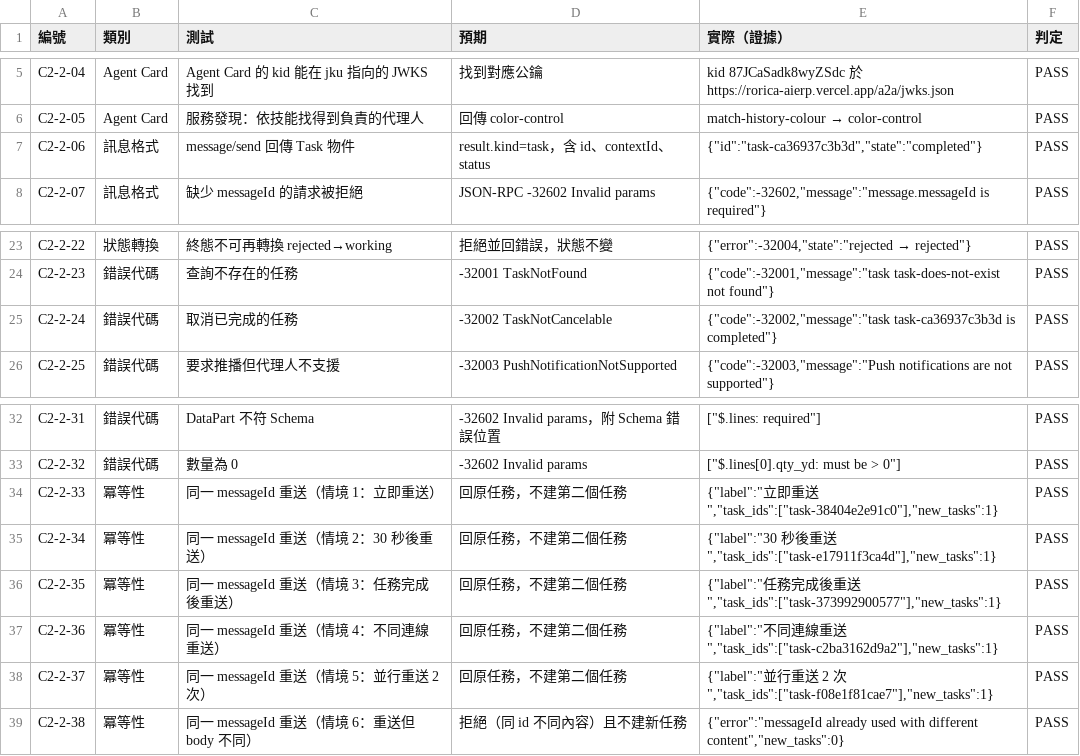
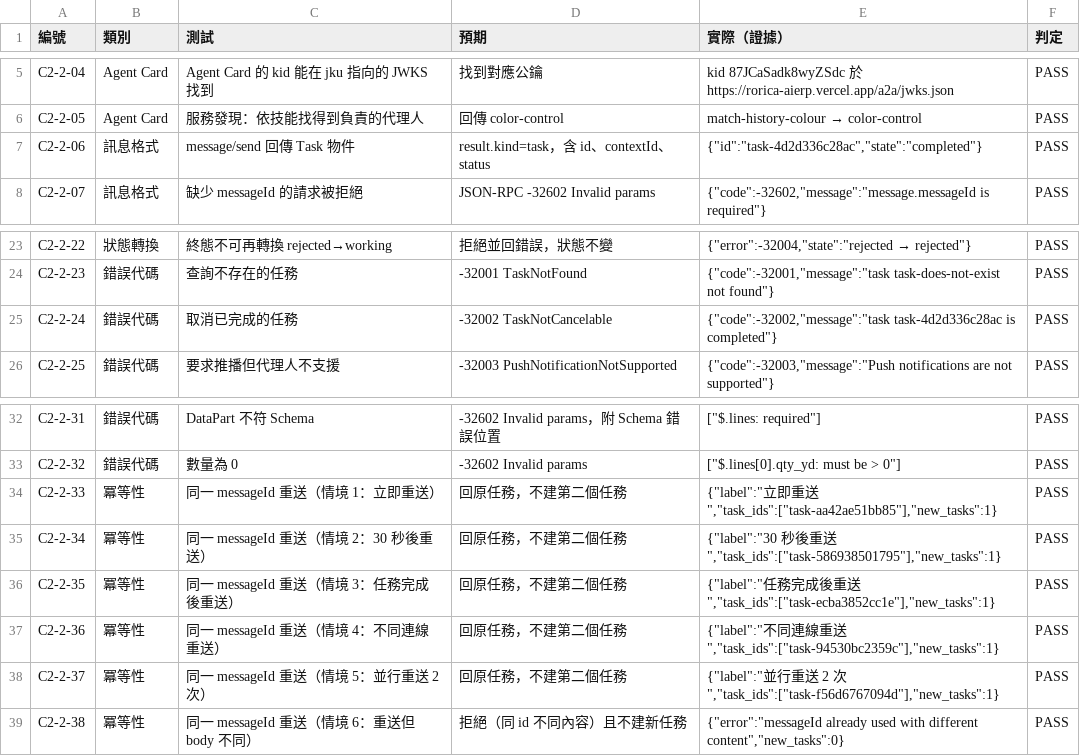
Before and after one commit to Said-AIrabbi/rorica-aierp, a CSV file: checkpoint-data/results/c2/conformance-results.csv, drawn as a sheet; only a part is shown, gaps mark what is left out.

```diff
--- a/checkpoint-data/results/c2/conformance-results.csv
+++ b/checkpoint-data/results/c2/conformance-results.csv
@@ -6,3 +6,3 @@ C2-2-04,Agent Card,Agent Card 的 kid 能在 jku 指向的 JWKS 找到,找到對
 C2-2-05,Agent Card,服務發現：依技能找得到負責的代理人,回傳 color-control,match-history-colour → color-control,PASS
-C2-2-06,訊息格式,message/send 回傳 Task 物件,result.kind=task，含 id、contextId、status,"{""id"":""task-ca36937c3b3d"",""state"":""completed""}",PASS
+C2-2-06,訊息格式,message/send 回傳 Task 物件,result.kind=task，含 id、contextId、status,"{""id"":""task-4d2d336c28ac"",""state"":""completed""}",PASS
 C2-2-07,訊息格式,缺少 messageId 的請求被拒絕,JSON-RPC -32602 Invalid params,"{""code"":-32602,""message"":""message.messageId is required""}",PASS
@@ -24,3 +24,3 @@ C2-2-22,狀態轉換,終態不可再轉換 rejected→working,拒絕並回錯誤
 C2-2-23,錯誤代碼,查詢不存在的任務,-32001 TaskNotFound,"{""code"":-32001,""message"":""task task-does-not-exist not found""}",PASS
-C2-2-24,錯誤代碼,取消已完成的任務,-32002 TaskNotCancelable,"{""code"":-32002,""message"":""task task-ca36937c3b3d is completed""}",PASS
+C2-2-24,錯誤代碼,取消已完成的任務,-32002 TaskNotCancelable,"{""code"":-32002,""message"":""task task-4d2d336c28ac is completed""}",PASS
 C2-2-25,錯誤代碼,要求推播但代理人不支援,-32003 PushNotificationNotSupported,"{""code"":-32003,""message"":""Push notifications are not supported""}",PASS
@@ -33,7 +33,7 @@ C2-2-31,錯誤代碼,DataPart 不符 Schema,-32602 Invalid params，附 Schema
 C2-2-32,錯誤代碼,數量為 0,-32602 Invalid params,"[""$.lines[0].qty_yd: must be > 0""]",PASS
-C2-2-33,冪等性,同一 messageId 重送（情境 1：立即重送）,回原任務，不建第二個任務,"{""label"":""立即重送"",""task_ids"":[""task-38404e2e91c0""],""new_tasks"":1}",PASS
-C2-2-34,冪等性,同一 messageId 重送（情境 2：30 秒後重送）,回原任務，不建第二個任務,"{""label"":""30 秒後重送"",""task_ids"":[""task-e17911f3ca4d""],""new_tasks"":1}",PASS
-C2-2-35,冪等性,同一 messageId 重送（情境 3：任務完成後重送）,回原任務，不建第二個任務,"{""label"":""任務完成後重送"",""task_ids"":[""task-373992900577""],""new_tasks"":1}",PASS
-C2-2-36,冪等性,同一 messageId 重送（情境 4：不同連線重送）,回原任務，不建第二個任務,"{""label"":""不同連線重送"",""task_ids"":[""task-c2ba3162d9a2""],""new_tasks"":1}",PASS
-C2-2-37,冪等性,同一 messageId 重送（情境 5：並行重送 2 次）,回原任務，不建第二個任務,"{""label"":""並行重送 2 次"",""task_ids"":[""task-f08e1f81cae7""],""new_tasks"":1}",PASS
+C2-2-33,冪等性,同一 messageId 重送（情境 1：立即重送）,回原任務，不建第二個任務,"{""label"":""立即重送"",""task_ids"":[""task-aa42ae51bb85""],""new_tasks"":1}",PASS
+C2-2-34,冪等性,同一 messageId 重送（情境 2：30 秒後重送）,回原任務，不建第二個任務,"{""label"":""30 秒後重送"",""task_ids"":[""task-586938501795""],""new_tasks"":1}",PASS
+C2-2-35,冪等性,同一 messageId 重送（情境 3：任務完成後重送）,回原任務，不建第二個任務,"{""label"":""任務完成後重送"",""task_ids"":[""task-ecba3852cc1e""],""new_tasks"":1}",PASS
+C2-2-36,冪等性,同一 messageId 重送（情境 4：不同連線重送）,回原任務，不建第二個任務,"{""label"":""不同連線重送"",""task_ids"":[""task-94530bc2359c""],""new_tasks"":1}",PASS
+C2-2-37,冪等性,同一 messageId 重送（情境 5：並行重送 2 次）,回原任務，不建第二個任務,"{""label"":""並行重送 2 次"",""task_ids"":[""task-f56d6767094d""],""new_tasks"":1}",PASS
 C2-2-38,冪等性,同一 messageId 重送（情境 6：重送但 body 不同）,拒絕（同 id 不同內容）且不建新任務,"{""error"":""messageId already used with different content"",""new_tasks"":0}",PASS
```
Also changed, not shown: checkpoint-data/results/a2/matching-results.csv, checkpoint-data/results/b2/history-results.csv, 42 other files.
